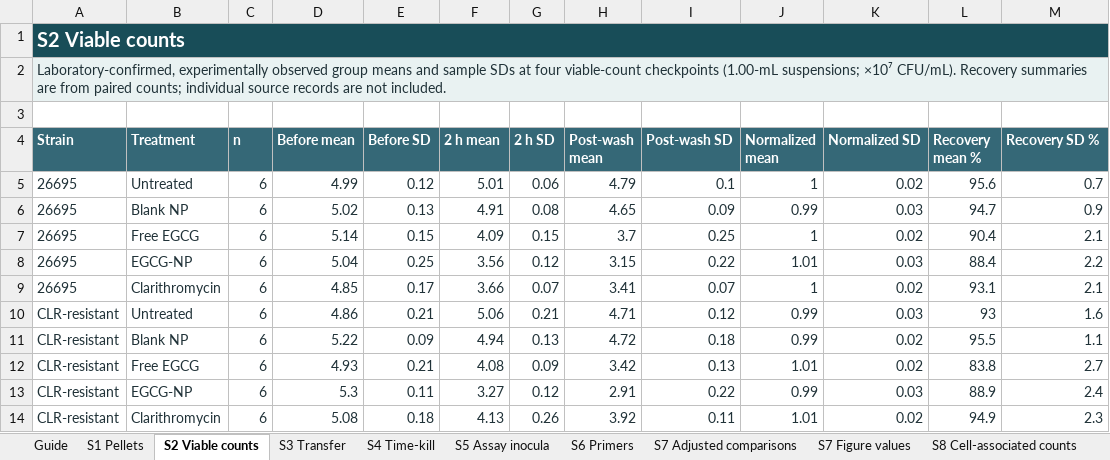
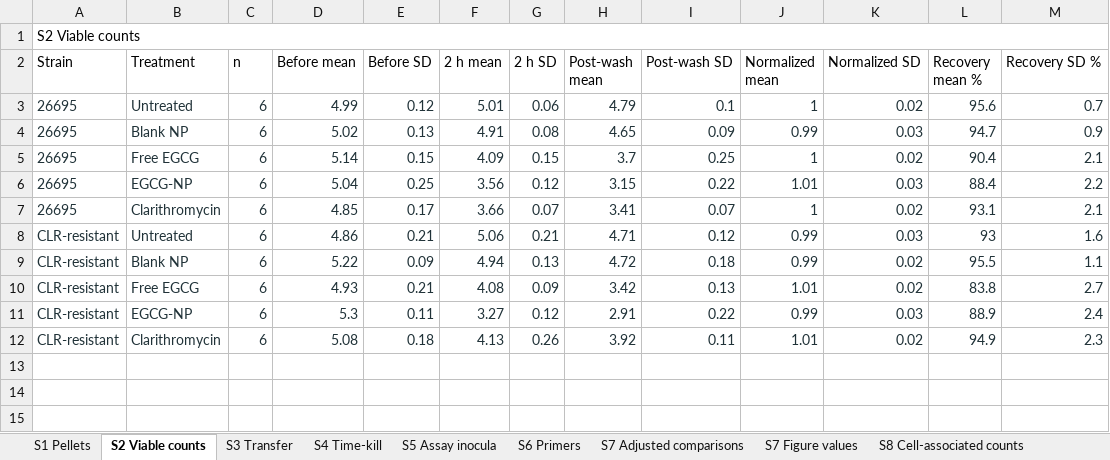
Before and after one commit to Adehpour/hpylori-egcg-asca-data-code, an Excel workbook: Supplementary_Data_Final.xlsx, sheet S2 Viable counts, drawn as a sheet; values as stored, in another font and other column widths than the file's, no borders; removed rows and columns are numbered as before the commit, all else as after; the diff names each change by its address in the sheet, - before the commit and + after, or states it on an @@ line.

Commit message:
Replace supplementary workbook with author-supplied 30-sheet file

```diff
--- a/Supplementary_Data_Final.xlsx (sheet S2 Viable counts)
+++ b/Supplementary_Data_Final.xlsx (sheet S2 Viable counts)
-sheet tab: Guide
-A1:M1 fill: #184D58
+A1:M1 fill: none
@@ A1 bold: on → off, text colour: #FFFFFF → black, text size: smaller @@
-row 2: Laboratory-confirmed, experimentally observed group means and sample SDs at four viable-count checkpoints (1.00-mL suspensions; ×10⁷ CFU/mL). Recovery summaries are from paired counts; individual source records are not included.
-row 3: (empty)
@@ A2:M2 fill: #356877 → none, bold: on → off, text colour: #FFFFFF → black @@
```
Also changed, not shown: sheet ASCA matrix, sheet S5 Assay inocula, sheet Reference Ct, sheet S7 Adjusted comparisons, sheet S6 Primers, sheet S10 Figure 3 doses, 23 more sheets, other sheet tabs, 2 other files.
